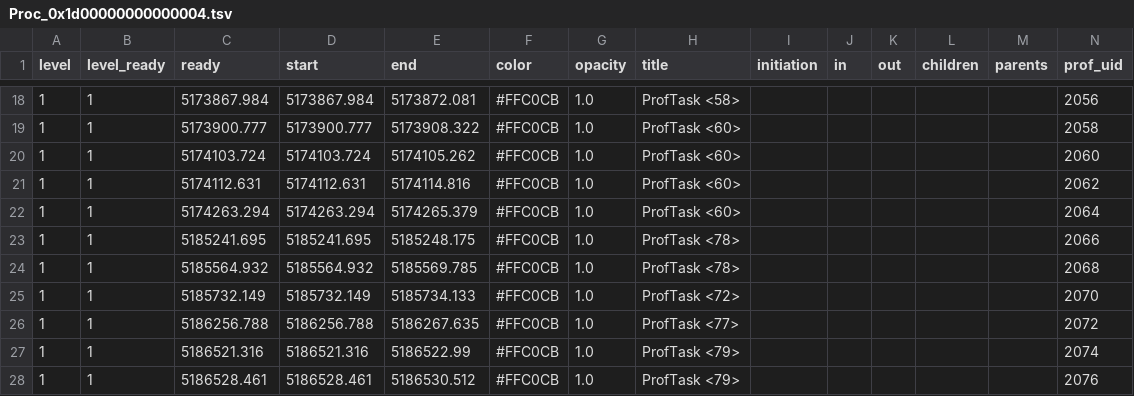
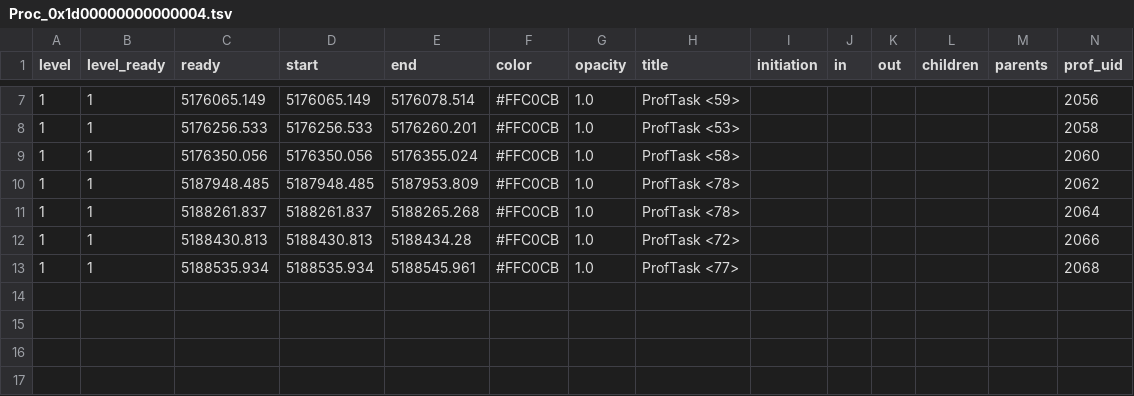
Before and after one commit to voomhi/parellism-locality-lab, a TSV file: lab3/profile/schem1_prof/tsv/Proc_0x1d00000000000004.tsv, drawn as a sheet; only a part is shown, gaps mark what is left out; the diff covers the shown part only.

```diff
--- a/lab3/profile/schem1_prof/tsv/Proc_0x1d00000000000004.tsv
+++ b/lab3/profile/schem1_prof/tsv/Proc_0x1d00000000000004.tsv
@@ -18,11 +7,7 @@ level	level_ready	ready	start	end	color	opacity	title	initiation	in	out	children
-1	1	5173867.984	5173867.984	5173872.081	#FFC0CB	1.0	ProfTask <58>						2056
-1	1	5173900.777	5173900.777	5173908.322	#FFC0CB	1.0	ProfTask <60>						2058
-1	1	5174103.724	5174103.724	5174105.262	#FFC0CB	1.0	ProfTask <60>						2060
-1	1	5174112.631	5174112.631	5174114.816	#FFC0CB	1.0	ProfTask <60>						2062
-1	1	5174263.294	5174263.294	5174265.379	#FFC0CB	1.0	ProfTask <60>						2064
-1	1	5185241.695	5185241.695	5185248.175	#FFC0CB	1.0	ProfTask <78>						2066
-1	1	5185564.932	5185564.932	5185569.785	#FFC0CB	1.0	ProfTask <78>						2068
-1	1	5185732.149	5185732.149	5185734.133	#FFC0CB	1.0	ProfTask <72>						2070
-1	1	5186256.788	5186256.788	5186267.635	#FFC0CB	1.0	ProfTask <77>						2072
-1	1	5186521.316	5186521.316	5186522.99	#FFC0CB	1.0	ProfTask <79>						2074
-1	1	5186528.461	5186528.461	5186530.512	#FFC0CB	1.0	ProfTask <79>						2076
+1	1	5176065.149	5176065.149	5176078.514	#FFC0CB	1.0	ProfTask <59>						2056
+1	1	5176256.533	5176256.533	5176260.201	#FFC0CB	1.0	ProfTask <53>						2058
+1	1	5176350.056	5176350.056	5176355.024	#FFC0CB	1.0	ProfTask <58>						2060
+1	1	5187948.485	5187948.485	5187953.809	#FFC0CB	1.0	ProfTask <78>						2062
+1	1	5188261.837	5188261.837	5188265.268	#FFC0CB	1.0	ProfTask <78>						2064
+1	1	5188430.813	5188430.813	5188434.28	#FFC0CB	1.0	ProfTask <72>						2066
+1	1	5188535.934	5188535.934	5188545.961	#FFC0CB	1.0	ProfTask <77>						2068
```
Also changed, not shown: 11 removed rows and 20 edited cells elsewhere in this file, lab3/profile/schem1_prof/tsv/0 (CPU)_util.tsv, lab3/profile/schem1_prof/tsv/None.tsv, 18 other files.
